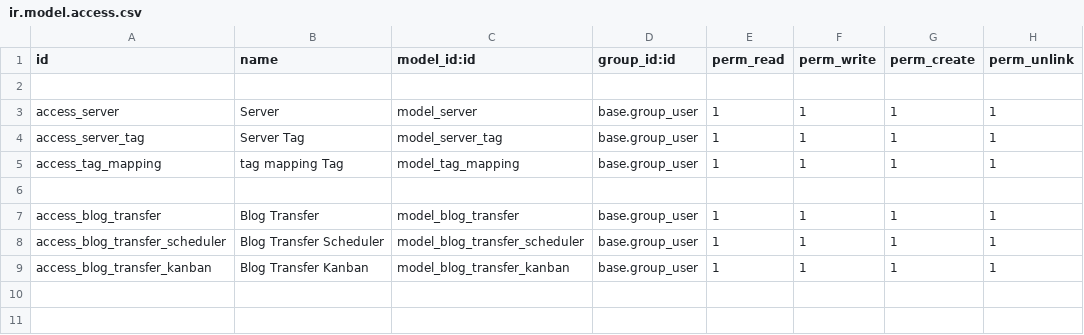
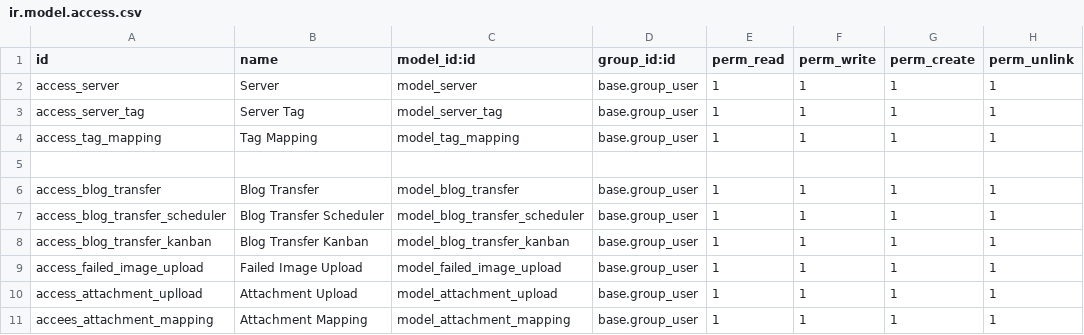
Before and after one commit to T4Tekco/Training, a CSV file: T4-CMS/addons/blogV2/security/ir.model.access.csv, drawn as a sheet.

Commit message:
Update ir.model.access.csv

```diff
--- a/T4-CMS/addons/blogV2/security/ir.model.access.csv
+++ b/T4-CMS/addons/blogV2/security/ir.model.access.csv
@@ -1,6 +1,5 @@
 id,name,model_id:id,group_id:id,perm_read,perm_write,perm_create,perm_unlink
-
 access_server,Server,model_server,base.group_user,1,1,1,1
 access_server_tag,Server Tag,model_server_tag,base.group_user,1,1,1,1
-access_tag_mapping,tag mapping Tag,model_tag_mapping,base.group_user,1,1,1,1
+access_tag_mapping,Tag Mapping,model_tag_mapping,base.group_user,1,1,1,1
 
@@ -9 +8,4 @@ access_blog_transfer_scheduler,Blog Transfer Scheduler,model_blog_transfer_sched
 access_blog_transfer_kanban,Blog Transfer Kanban,model_blog_transfer_kanban,base.group_user,1,1,1,1
+access_failed_image_upload,Failed Image Upload,model_failed_image_upload,base.group_user,1,1,1,1
+access_attachment_uplload,Attachment Upload,model_attachment_upload,base.group_user,1,1,1,1
+accees_attachment_mapping,Attachment Mapping,model_attachment_mapping,base.group_user,1,1,1,1
```
